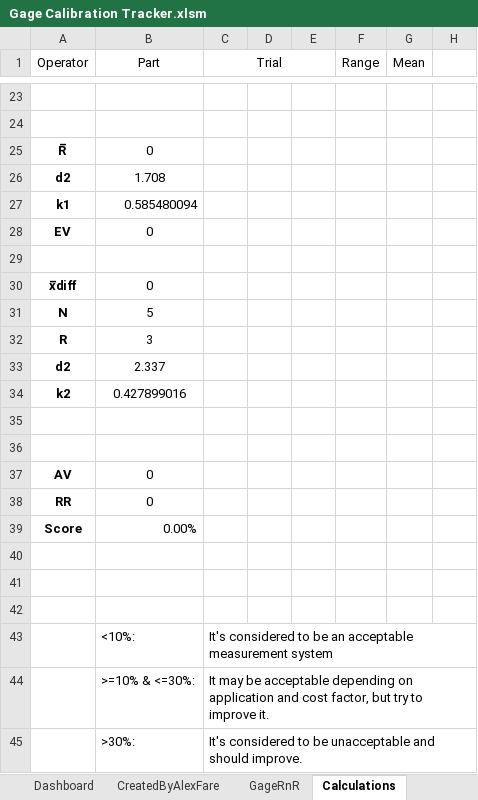
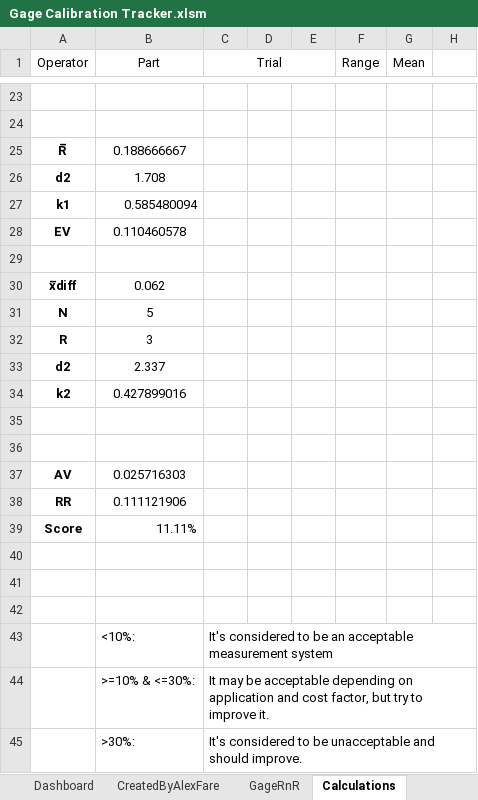
Before and after one commit to alexfare/GageCalibrationTracker, an Excel workbook: Gage Calibration Tracker.xlsm, sheet Calculations, drawn as a sheet; only a part is shown, gaps mark what is left out; values as stored, in another font and other column widths than the file's, no borders; the diff covers the shown part only; the diff names each change by its address in the sheet, - before the commit and + after, or states it on an @@ line.

```diff
--- a/Gage Calibration Tracker.xlsm (sheet Calculations)
+++ b/Gage Calibration Tracker.xlsm (sheet Calculations)
-B25 (Part): 0
+B25 (Part): 0.188666667
-B28 (Part): 0
+B28 (Part): 0.110460578
-B30 (Part): 0
+B30 (Part): 0.062
-B37 (Part): 0
+B37 (Part): 0.025716303
-B38 (Part): 0
+B38 (Part): 0.111121906
-B39 (Part): 0.00%
+B39 (Part): 11.11%
```
Also changed, not shown: 12 added rows, 12 removed rows and 14 edited cells elsewhere in this sheet, sheet CreatedByAlexFare, sheet GageRnR, sheet Admin, sheet Customers, sheet Credentials, hidden cells, 6 other files.
